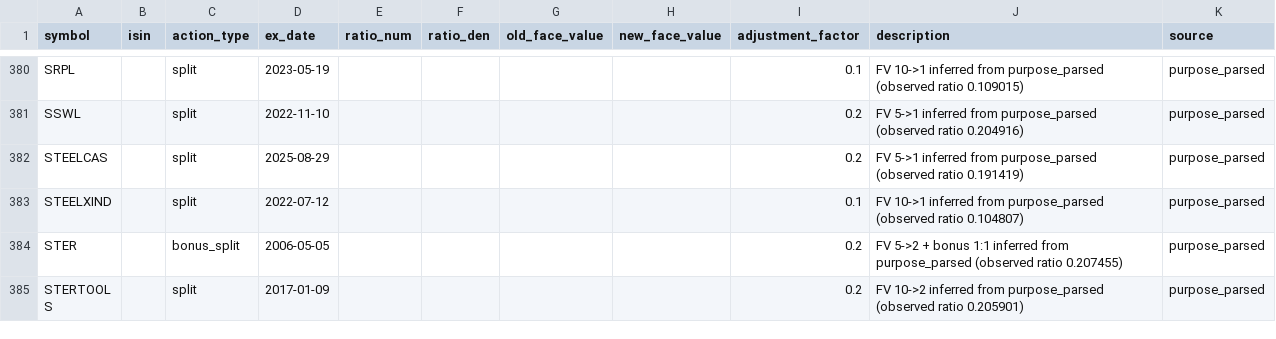
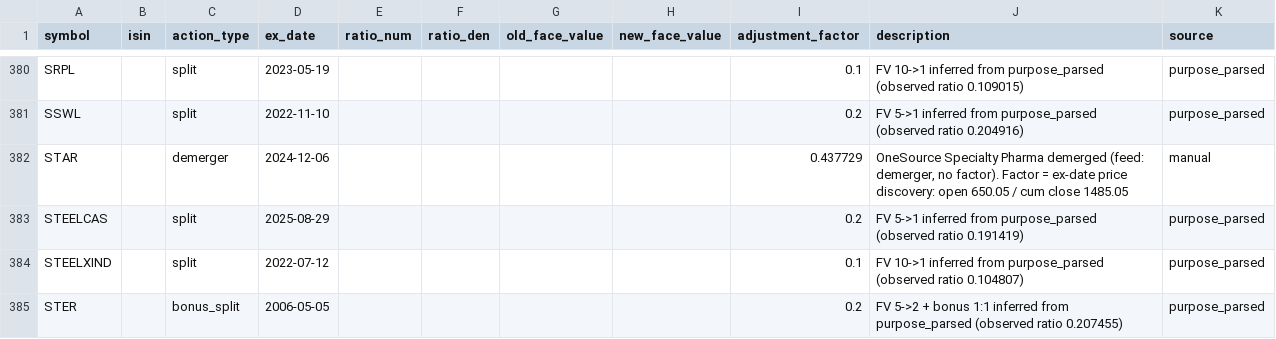
Before and after one commit to rohan-ahire1/multibagger-v2, a CSV file: configs/data/corporate_actions_overrides.csv, drawn as a sheet; only a part is shown, gaps mark what is left out; the shorter side is filled out with more unchanged rows.

Commit message:
Data: STAR 2024-12-06 demerger override (dataset 2026-09-29c); final config uses it

```diff
--- a/configs/data/corporate_actions_overrides.csv
+++ b/configs/data/corporate_actions_overrides.csv
@@ -381,2 +381,3 @@ SRPL,"",split,2023-05-19,,,,,0.1,FV 10->1 inferred from purpose_parsed (observed
 SSWL,"",split,2022-11-10,,,,,0.2,FV 5->1 inferred from purpose_parsed (observed ratio 0.204916),purpose_parsed
+STAR,"",demerger,2024-12-06,,,,,0.437729,"OneSource Specialty Pharma demerged (feed: demerger, no factor). Factor = ex-date price discovery: open 650.05 / cum close 1485.05",manual
 STEELCAS,"",split,2025-08-29,,,,,0.2,FV 5->1 inferred from purpose_parsed (observed ratio 0.191419),purpose_parsed
```
Also changed, not shown: 1 other file.
